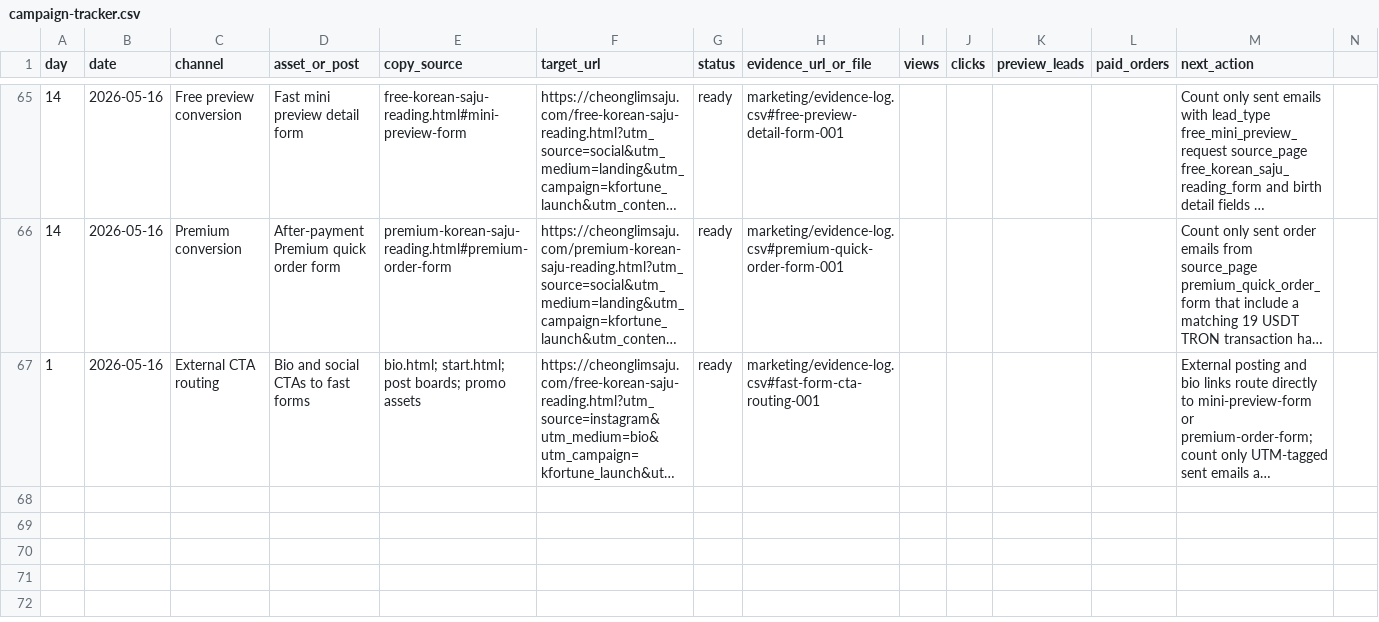
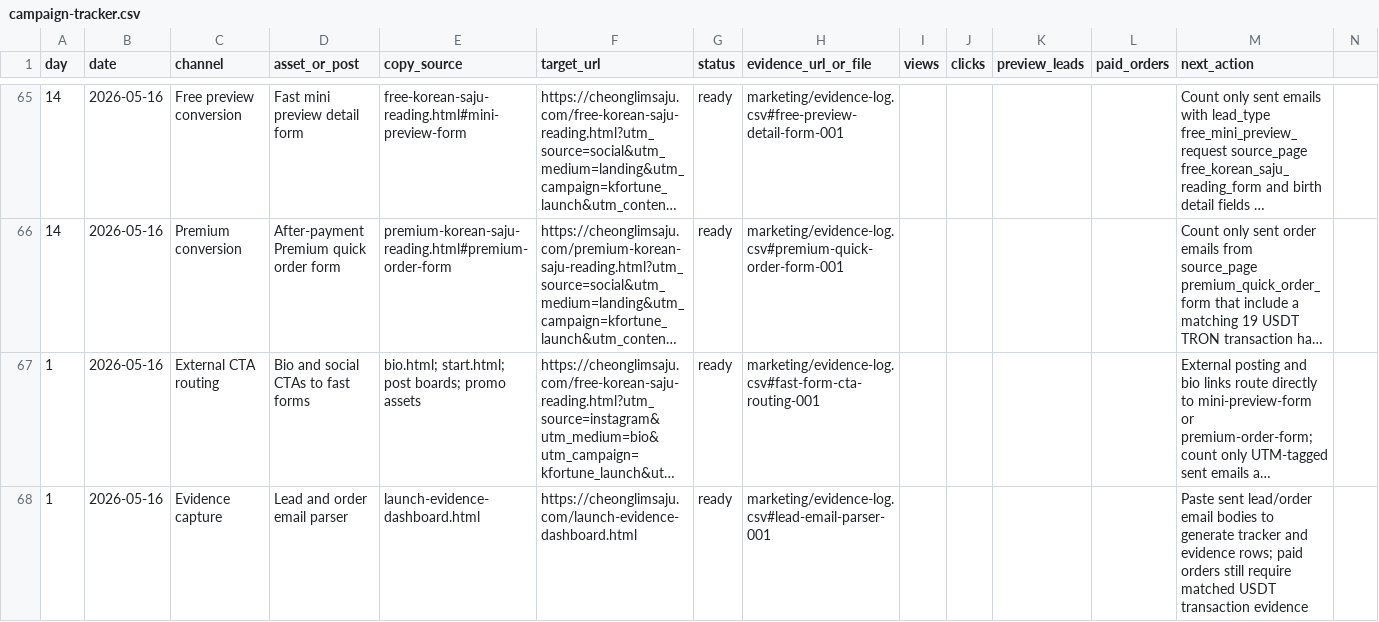
Before and after one commit to holly-sheep/cheonglim-saem-saju, a CSV file: marketing/campaign-tracker.csv, drawn as a sheet; only a part is shown, gaps mark what is left out; long unchanged cells end in …; rows hold the shown columns only; the diff names each change by its address in the sheet, - before the commit and + after, or states it on an @@ line.

```diff
--- a/marketing/campaign-tracker.csv
+++ b/marketing/campaign-tracker.csv
+row 68: 1 | 2026-05-16 | Evidence capture | Lead and order email parser | launch-evidence-dashboard.html | https://cheonglimsaju.com/launch-evidence-dashboard.html | ready | marketing/evidence-log.csv#lead-email-parser-001 |  |  |  |  | Paste sent lead/order email bodies to generate tracker and evidence rows; paid orders still require matched USDT transaction evidence
```
Also changed, not shown: marketing/evidence-log.csv, 3 other files.
